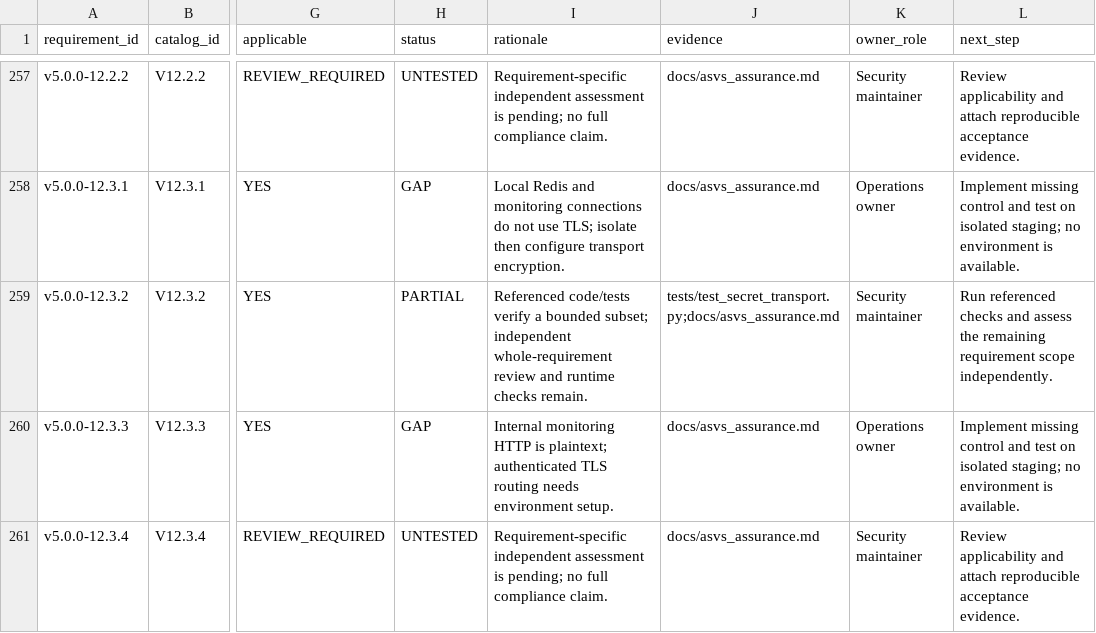
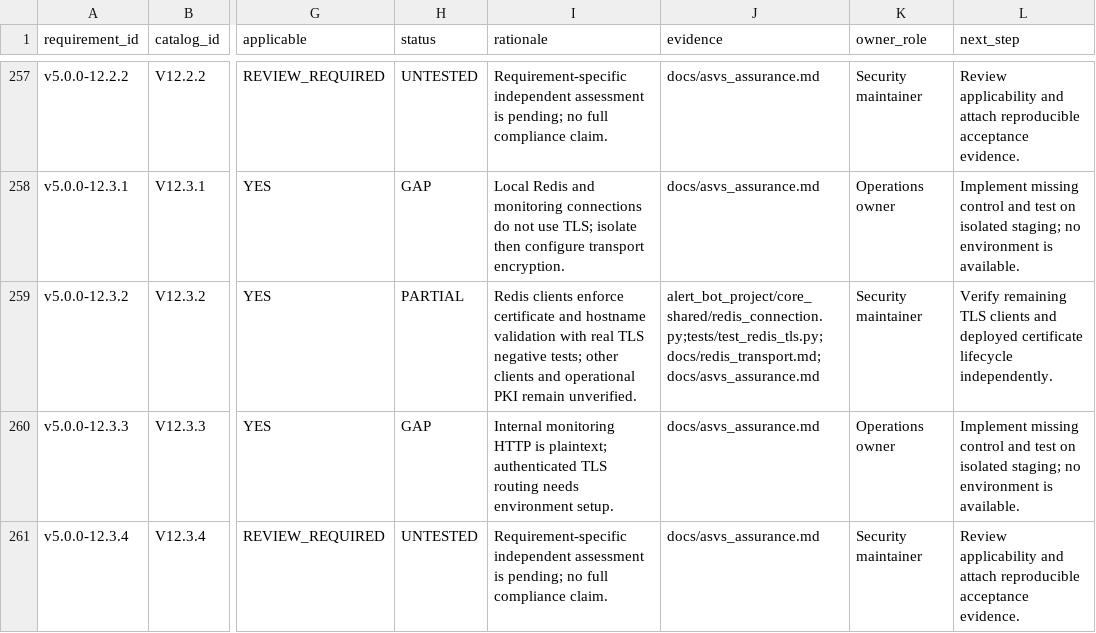
Before and after one commit to Andrey-Sema/alert-bot-project, a CSV file: docs/asvs_5_0_0_matrix.csv, drawn as a sheet; only a part is shown, gaps mark what is left out; the diff names each change by its address in the sheet, - before the commit and + after, or states it on an @@ line.

Commit message:
Enforce Redis TLS hostname validation and reject URL overrides

```diff
--- a/docs/asvs_5_0_0_matrix.csv
+++ b/docs/asvs_5_0_0_matrix.csv
-I259 (rationale): Referenced code/tests verify a bounded subset; independent whole-requirement review and runtime checks remain.
+I259 (rationale): Redis clients enforce certificate and hostname validation with real TLS negative tests; other clients and operational PKI remain unverified.
-J259 (evidence): tests/test_secret_transport.py;docs/asvs_assurance.md
+J259 (evidence): alert_bot_project/core_shared/redis_connection.py;tests/test_redis_tls.py;docs/redis_transport.md;docs/asvs_assurance.md
-L259 (next_step): Run referenced checks and assess the remaining requirement scope independently.
+L259 (next_step): Verify remaining TLS clients and deployed certificate lifecycle independently.
```
Also changed, not shown: 13 other files.
